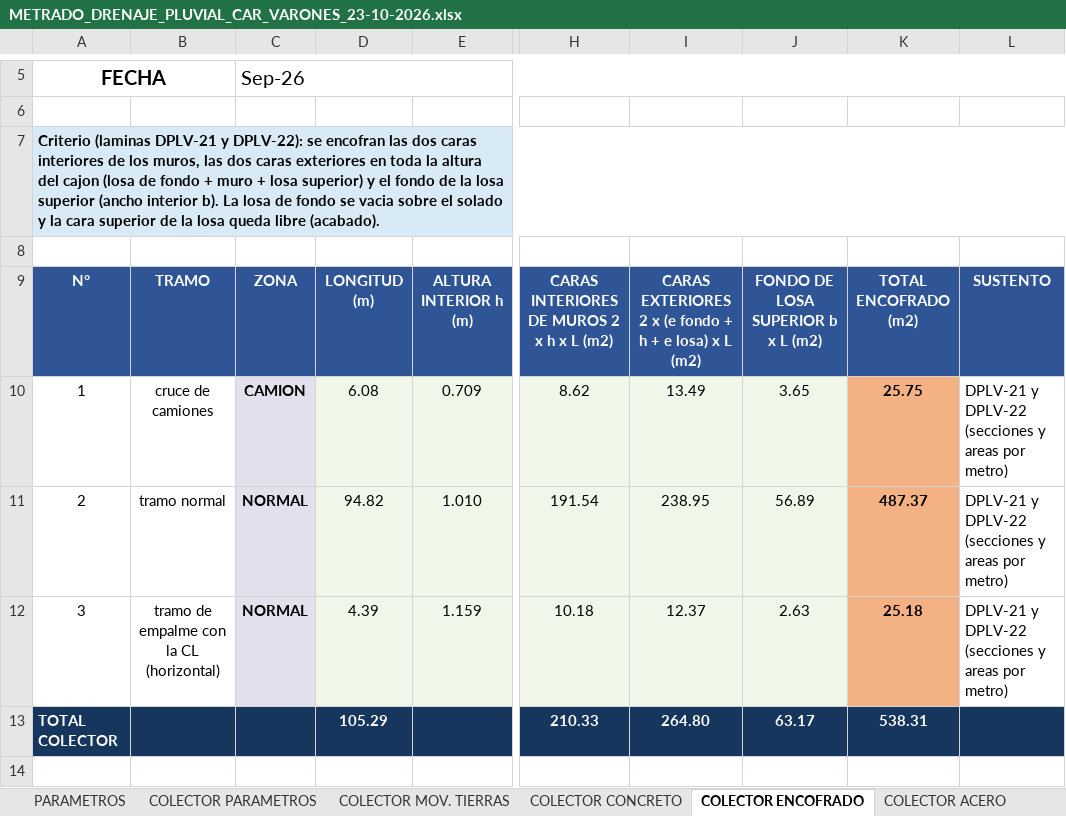
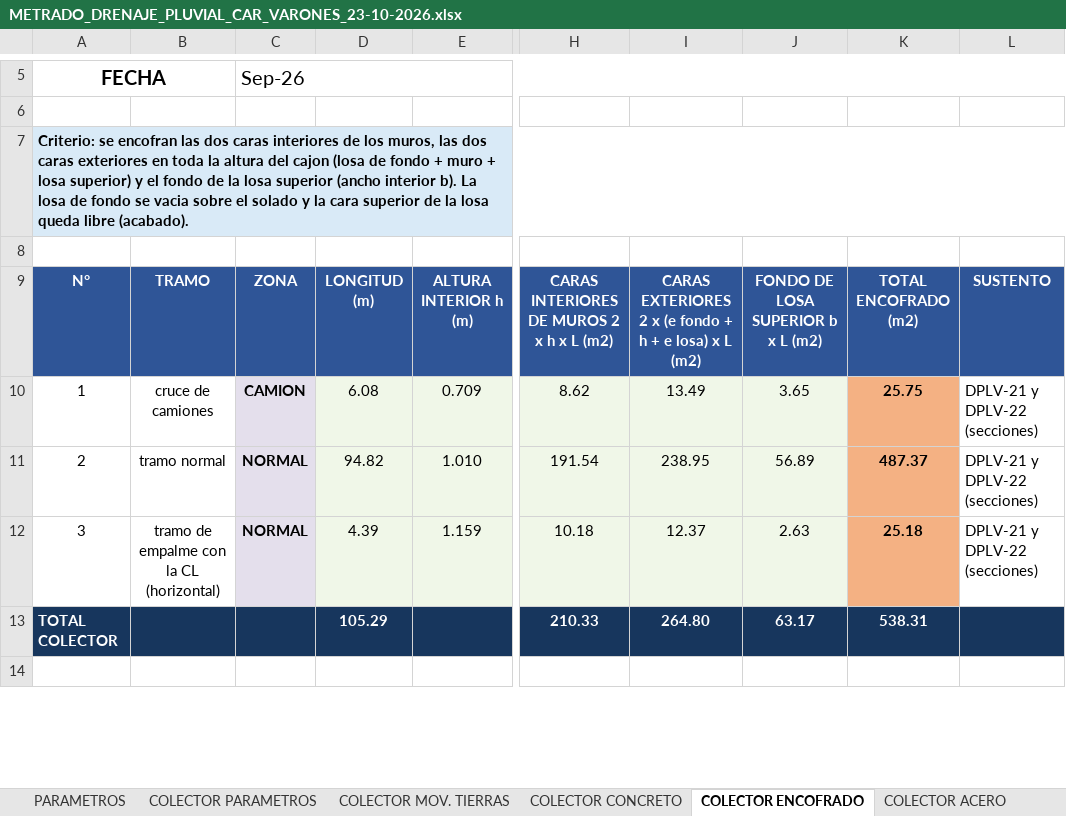
Before and after one commit to josedelcarmenpizarrosuarez10-debug/holaaa, an Excel workbook: entregables_varones/METRADO_DRENAJE_PLUVIAL_CAR_VARONES_23-10-2026.xlsx, sheet COLECTOR ENCOFRADO, drawn as a sheet; only a part is shown, gaps mark what is left out; values as stored, in another font and other column widths than the file's, no borders; the diff names each change by its address in the sheet, - before the commit and + after, or states it on an @@ line.

```diff
--- a/entregables_varones/METRADO_DRENAJE_PLUVIAL_CAR_VARONES_23-10-2026.xlsx (sheet COLECTOR ENCOFRADO)
+++ b/entregables_varones/METRADO_DRENAJE_PLUVIAL_CAR_VARONES_23-10-2026.xlsx (sheet COLECTOR ENCOFRADO)
-A7: Criterio (laminas DPLV-21 y DPLV-22): se encofran…
+A7: Criterio: se encofran…
-L10:L12: DPLV-21 y DPLV-22 (secciones y areas por metro)
+L10:L12: DPLV-21 y DPLV-22 (secciones)
```
Also changed, not shown: sheet COLECTOR MOV. TIERRAS, sheet COLECTOR CONCRETO, sheet COLECTOR PARAMETROS, sheet COLECTOR ACERO, insumos/metrados_vigentes/METRADO_DRENAJE_PLUVIAL_CAR_VARONES.xlsx, 3 other files.
